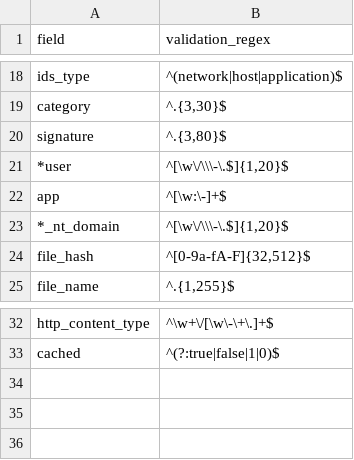
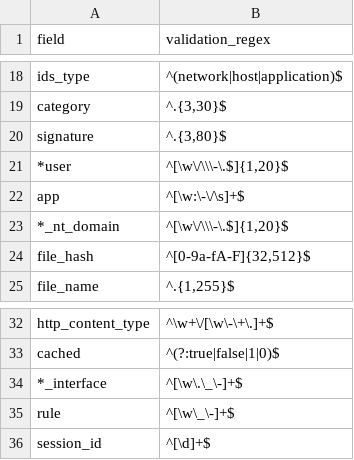
Before and after one commit to hire-vladimir/SA-cim_vladiator, a CSV file: lookups/cim_validator_field_regex.csv, drawn as a sheet; only a part is shown, gaps mark what is left out.

Commit message:
update to regex and more regex
(improve network traffic DM for Fortinet and Netscaler)
app may contain / and space
new regex for *_interface, rule and session_id

```diff
--- a/lookups/cim_validator_field_regex.csv
+++ b/lookups/cim_validator_field_regex.csv
@@ -21,3 +21,3 @@ signature,"^.{3,80}$"
 *user,"^[\w\/\\\-\.$]{1,20}$"
-app,"^[\w:\-]+$"
+app,"^[\w:\-\/\s]+$"
 *_nt_domain,"^[\w\/\\\-\.$]{1,20}$"
@@ -33 +33,4 @@ http_content_type,"^\w+\/[\w\-\+\.]+$"
 cached,"^(?:true|false|1|0)$"
+*_interface,"^[\w\.\_\-]+$"
+rule,"^[\w\_\-]+$"
+session_id,"^[\d]+$"
```
